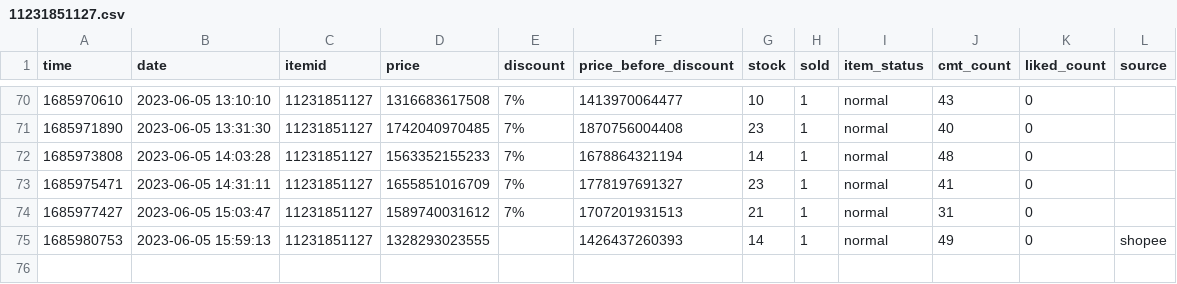
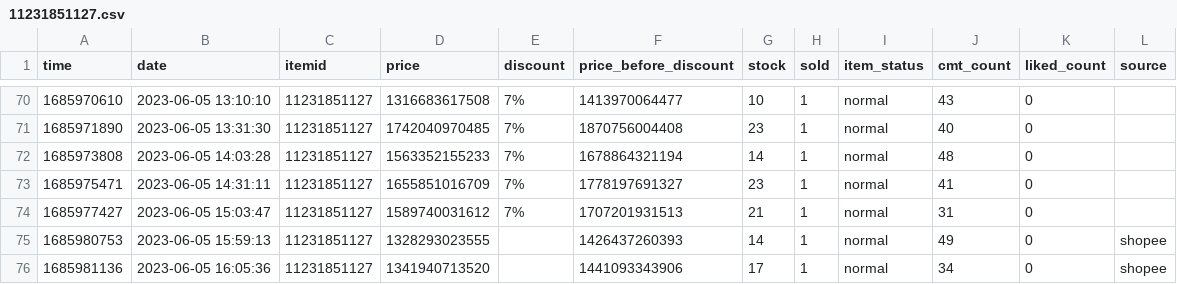
Before and after one commit to zaivi/ci-tracking-retails-price, a CSV file: data/history/11231851127.csv, drawn as a sheet; only a part is shown, gaps mark what is left out.

```diff
--- a/data/history/11231851127.csv
+++ b/data/history/11231851127.csv
@@ -75 +75,2 @@ time,date,itemid,price,discount,price_before_discount,stock,sold,item_status,cmt
 1685980753,2023-06-05 15:59:13,11231851127,1328293023555,,1426437260393,14,1,normal,49,0,shopee
+1685981136,2023-06-05 16:05:36,11231851127,1341940713520,,1441093343906,17,1,normal,34,0,shopee
```
Also changed, not shown: data/history/12542067258.csv, data/history/17787122713.csv, 30 other files.
